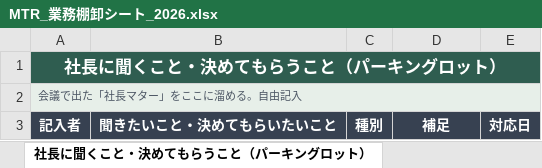
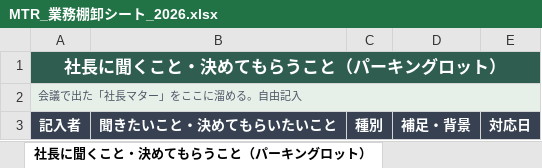
Before and after one commit to kyoneyama-code/bnb-tycoon, an Excel workbook: docs/MTR_業務棚卸シート_2026.xlsx, sheet 社長に聞くこと・決めてもらうこと（パーキングロット）, drawn as a sheet; values as stored, in another font and other column widths than the file's, no borders; the diff names each change by its address in the sheet, - before the commit and + after, or states it on an @@ line.

```diff
--- a/docs/MTR_業務棚卸シート_2026.xlsx (sheet 社長に聞くこと・決めてもらうこと（パーキングロット）)
+++ b/docs/MTR_業務棚卸シート_2026.xlsx (sheet 社長に聞くこと・決めてもらうこと（パーキングロット）)
-D3: 補足
+D3: 補足・背景
```
Also changed, not shown: sheet MTR業務棚卸シート, sheet 特命プロジェクト候補リスト, sheet 案件帳票.
